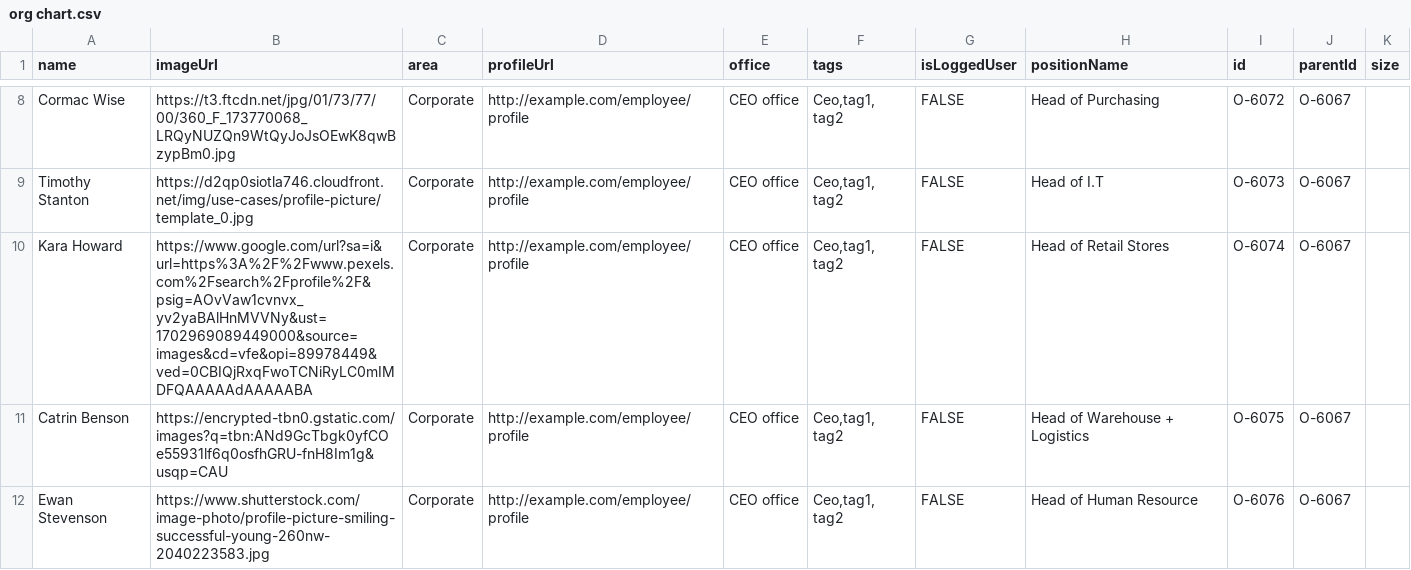
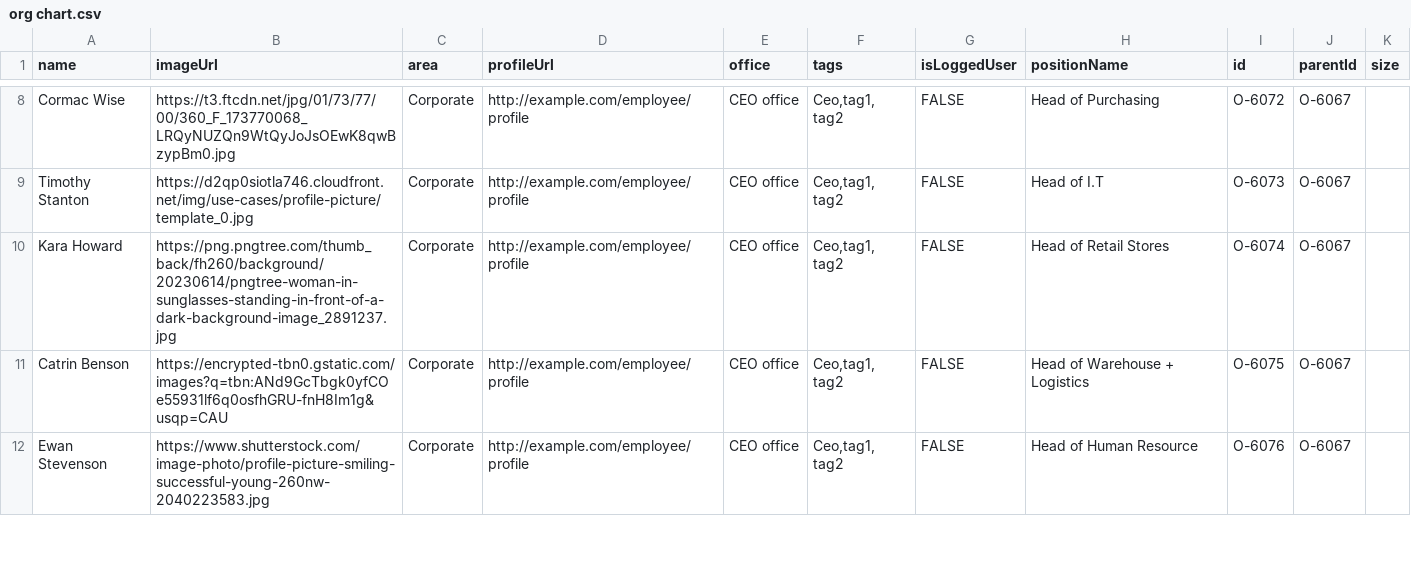
Before and after one commit to Danniel96/D3, a CSV file: misc/org chart.csv, drawn as a sheet; only a part is shown, gaps mark what is left out.

Commit message:
Update org chart.csv

```diff
--- a/misc/org chart.csv
+++ b/misc/org chart.csv
@@ -9,3 +9,3 @@ Cormac Wise,https://t3.ftcdn.net/jpg/01/73/77/00/360_F_173770068_LRQyNUZQn9WtQyJ
 Timothy Stanton,https://d2qp0siotla746.cloudfront.net/img/use-cases/profile-picture/template_0.jpg,Corporate,http://example.com/employee/profile,CEO office,"Ceo,tag1, tag2",FALSE,Head of I.T,O-6073,O-6067,
-Kara Howard,https://www.google.com/url?sa=i&url=https%3A%2F%2Fwww.pexels.com%2Fsearch%2Fprofile%2F&psig=AOvVaw1cvnvx_yv2yaBAlHnMVVNy&ust=1702969089449000&source=images&cd=vfe&opi=89978449&ved=0CBIQjRxqFwoTCNiRyLC0mIMDFQAAAAAdAAAAABA,Corporate,http://example.com/employee/profile,CEO office,"Ceo,tag1, tag2",FALSE,Head of Retail Stores,O-6074,O-6067,
+Kara Howard,https://png.pngtree.com/thumb_back/fh260/background/20230614/pngtree-woman-in-sunglasses-standing-in-front-of-a-dark-background-image_2891237.jpg,Corporate,http://example.com/employee/profile,CEO office,"Ceo,tag1, tag2",FALSE,Head of Retail Stores,O-6074,O-6067,
 Catrin Benson,https://encrypted-tbn0.gstatic.com/images?q=tbn:ANd9GcTbgk0yfCOe55931lf6q0osfhGRU-fnH8Im1g&usqp=CAU,Corporate,http://example.com/employee/profile,CEO office,"Ceo,tag1, tag2",FALSE,Head of Warehouse + Logistics,O-6075,O-6067,
```
